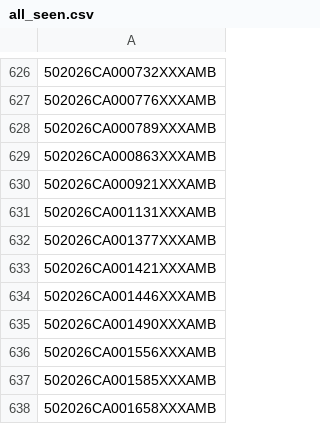
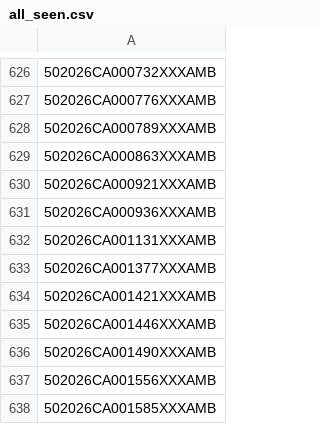
Before and after one commit to figlesias7/realforeclose-palmbeach, a CSV file: data/all_seen.csv, drawn as a sheet; only a part is shown, gaps mark what is left out; the shorter side is filled out with more unchanged rows; the diff names each change by its address in the sheet, - before the commit and + after, or states it on an @@ line.

```diff
--- a/data/all_seen.csv
+++ b/data/all_seen.csv
+row 631: 502026CA000936XXXAMB
```
Also changed, not shown: data/event_log.csv, 3 other files.
